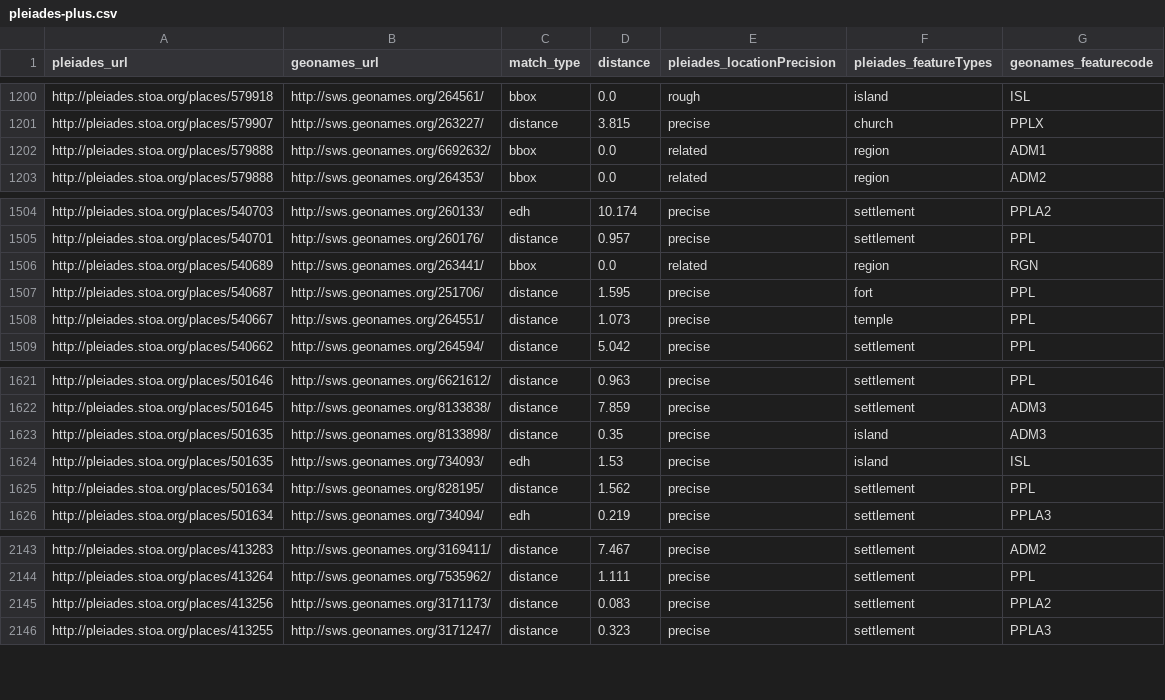
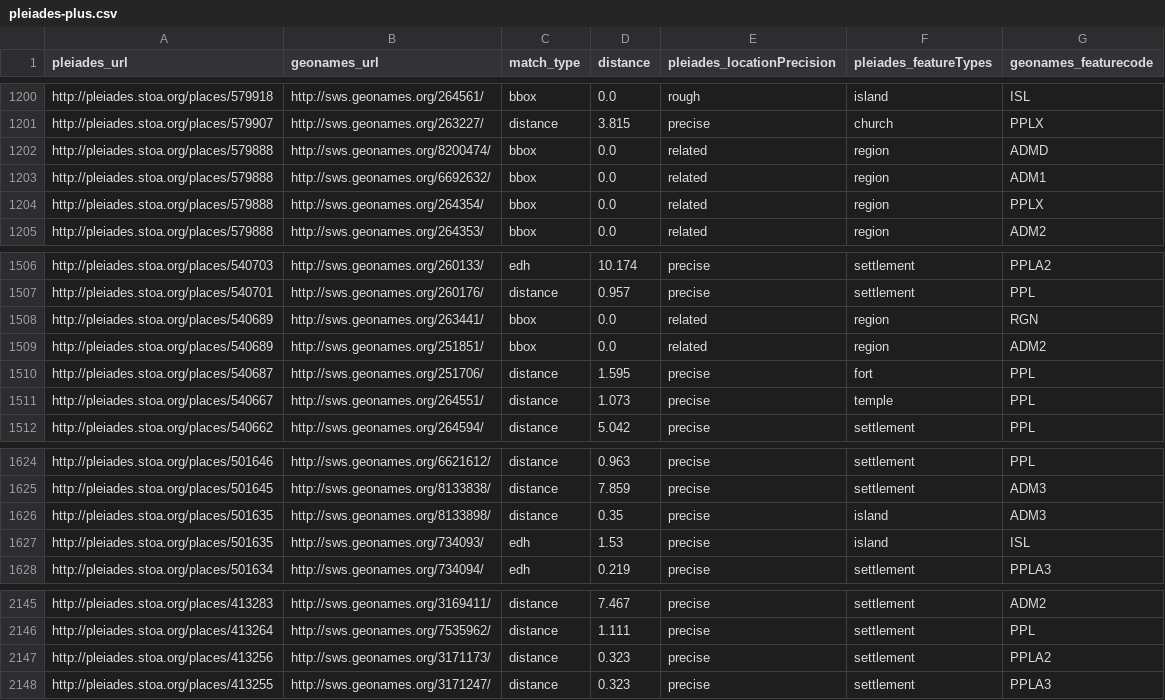
Before and after one commit to ryanfb/pleiades-plus, a CSV file: data/pleiades-plus.csv, drawn as a sheet; only a part is shown, gaps mark what is left out.

Commit message:
2015-09-08 pleiades-plus.csv update

```diff
--- a/data/pleiades-plus.csv
+++ b/data/pleiades-plus.csv
@@ -1201,3 +1201,5 @@ http://pleiades.stoa.org/places/579918,http://sws.geonames.org/264561/,bbox,0.0,
 http://pleiades.stoa.org/places/579907,http://sws.geonames.org/263227/,distance,3.815,precise,"church",PPLX
+http://pleiades.stoa.org/places/579888,http://sws.geonames.org/8200474/,bbox,0.0,related,"region",ADMD
 http://pleiades.stoa.org/places/579888,http://sws.geonames.org/6692632/,bbox,0.0,related,"region",ADM1
+http://pleiades.stoa.org/places/579888,http://sws.geonames.org/264354/,bbox,0.0,related,"region",PPLX
 http://pleiades.stoa.org/places/579888,http://sws.geonames.org/264353/,bbox,0.0,related,"region",ADM2
@@ -1506,2 +1508,3 @@ http://pleiades.stoa.org/places/540701,http://sws.geonames.org/260176/,distance,
 http://pleiades.stoa.org/places/540689,http://sws.geonames.org/263441/,bbox,0.0,related,"region",RGN
+http://pleiades.stoa.org/places/540689,http://sws.geonames.org/251851/,bbox,0.0,related,"region",ADM2
 http://pleiades.stoa.org/places/540687,http://sws.geonames.org/251706/,distance,1.595,precise,"fort",PPL
@@ -1624,3 +1627,2 @@ http://pleiades.stoa.org/places/501635,http://sws.geonames.org/8133898/,distance
 http://pleiades.stoa.org/places/501635,http://sws.geonames.org/734093/,edh,1.53,precise,"island",ISL
-http://pleiades.stoa.org/places/501634,http://sws.geonames.org/828195/,distance,1.562,precise,"settlement",PPL
 http://pleiades.stoa.org/places/501634,http://sws.geonames.org/734094/,edh,0.219,precise,"settlement",PPLA3
@@ -2144,3 +2146,3 @@ http://pleiades.stoa.org/places/413283,http://sws.geonames.org/3169411/,distance
 http://pleiades.stoa.org/places/413264,http://sws.geonames.org/7535962/,distance,1.111,precise,"settlement",PPL
-http://pleiades.stoa.org/places/413256,http://sws.geonames.org/3171173/,distance,0.083,precise,"settlement",PPLA2
+http://pleiades.stoa.org/places/413256,http://sws.geonames.org/3171173/,distance,0.323,precise,"settlement",PPLA2
 http://pleiades.stoa.org/places/413255,http://sws.geonames.org/3171247/,distance,0.323,precise,"settlement",PPLA3
```
